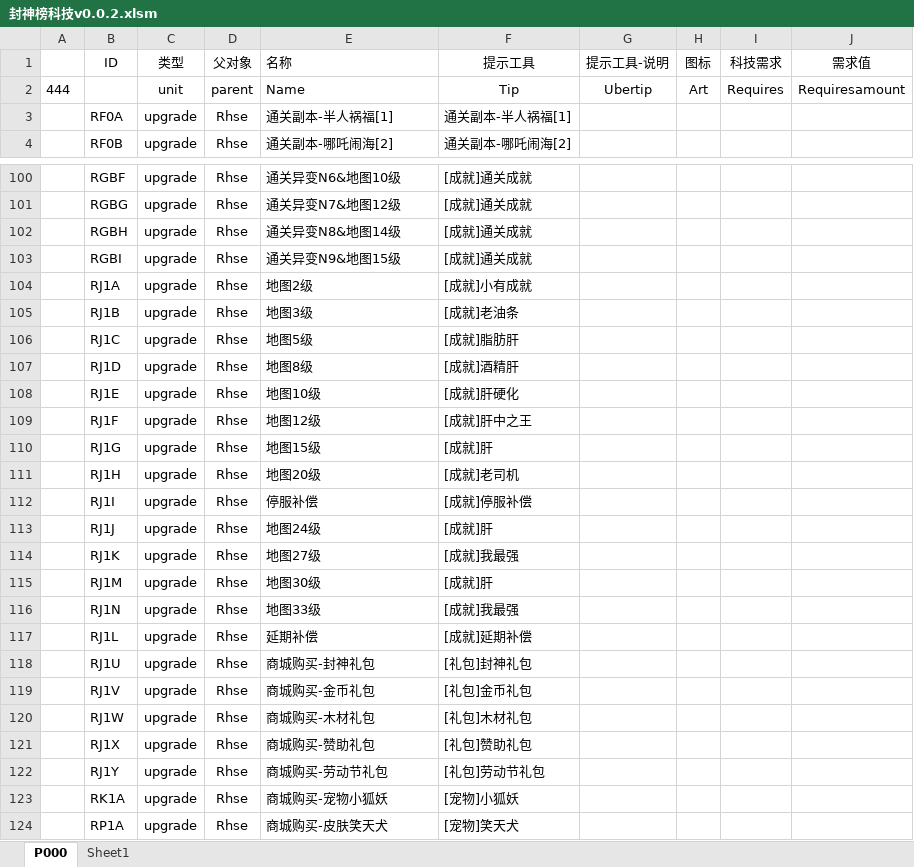
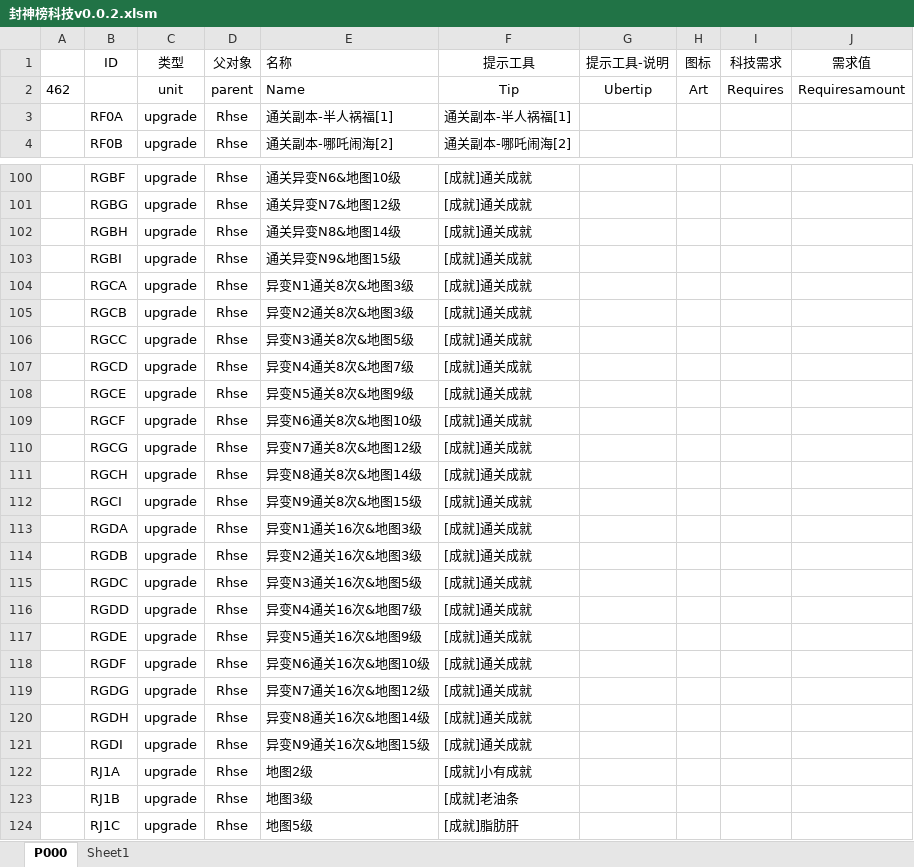
Before and after one commit to MageEgg/MageGame, an Excel workbook: 封神榜科技v0.0.2.xlsm, sheet P000, drawn as a sheet; only a part is shown, gaps mark what is left out; the shorter side is filled out with more unchanged rows; values as stored, in another font and other column widths than the file's, no borders; the diff names each change by its address in the sheet, - before the commit and + after, or states it on an @@ line.

```diff
--- a/封神榜科技v0.0.2.xlsm (sheet P000)
+++ b/封神榜科技v0.0.2.xlsm (sheet P000)
-A2: 444
+A2: 462
+row 104:  | RGCA | upgrade | Rhse | 异变N1通关8次&地图3级 | [成就]通关成就
+row 105:  | RGCB | upgrade | Rhse | 异变N2通关8次&地图3级 | [成就]通关成就
+row 106:  | RGCC | upgrade | Rhse | 异变N3通关8次&地图5级 | [成就]通关成就
+row 107:  | RGCD | upgrade | Rhse | 异变N4通关8次&地图7级 | [成就]通关成就
+row 108:  | RGCE | upgrade | Rhse | 异变N5通关8次&地图9级 | [成就]通关成就
+row 109:  | RGCF | upgrade | Rhse | 异变N6通关8次&地图10级 | [成就]通关成就
+row 110:  | RGCG | upgrade | Rhse | 异变N7通关8次&地图12级 | [成就]通关成就
+row 111:  | RGCH | upgrade | Rhse | 异变N8通关8次&地图14级 | [成就]通关成就
+row 112:  | RGCI | upgrade | Rhse | 异变N9通关8次&地图15级 | [成就]通关成就
+row 113:  | RGDA | upgrade | Rhse | 异变N1通关16次&地图3级 | [成就]通关成就
+row 114:  | RGDB | upgrade | Rhse | 异变N2通关16次&地图3级 | [成就]通关成就
+row 115:  | RGDC | upgrade | Rhse | 异变N3通关16次&地图5级 | [成就]通关成就
+row 116:  | RGDD | upgrade | Rhse | 异变N4通关16次&地图7级 | [成就]通关成就
+row 117:  | RGDE | upgrade | Rhse | 异变N5通关16次&地图9级 | [成就]通关成就
+row 118:  | RGDF | upgrade | Rhse | 异变N6通关16次&地图10级 | [成就]通关成就
+row 119:  | RGDG | upgrade | Rhse | 异变N7通关16次&地图12级 | [成就]通关成就
+row 120:  | RGDH | upgrade | Rhse | 异变N8通关16次&地图14级 | [成就]通关成就
+row 121:  | RGDI | upgrade | Rhse | 异变N9通关16次&地图15级 | [成就]通关成就
```
Also changed, not shown: 10 other files.
